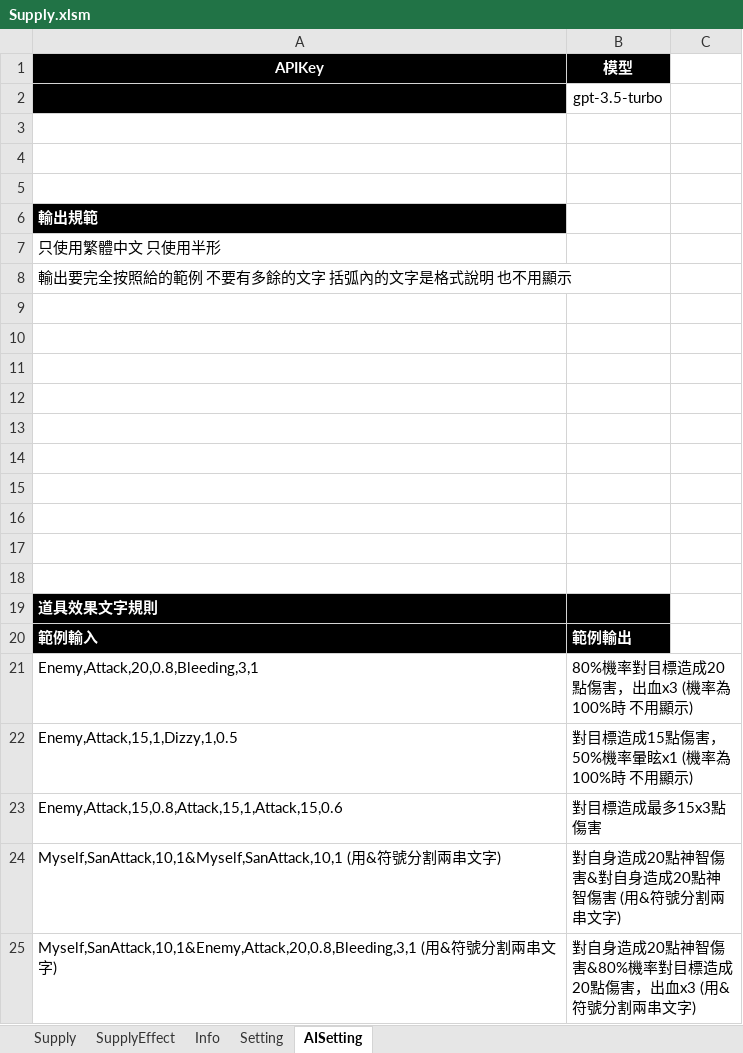
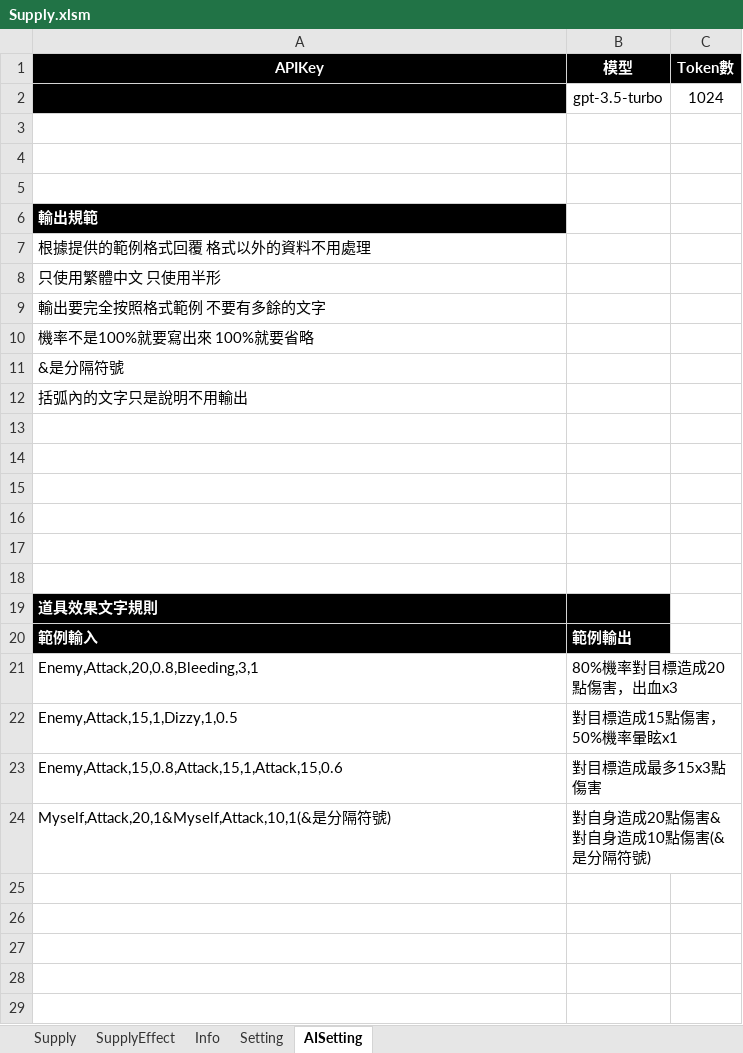
Before and after one commit to scozfortest/thedoor, an Excel workbook: Design/Supply.xlsm, sheet AISetting, drawn as a sheet; values as stored, in another font and other column widths than the file's, no borders; removed rows and columns are numbered as before the commit, all else as after; the diff names each change by its address in the sheet, - before the commit and + after, or states it on an @@ line.

```diff
--- a/Design/Supply.xlsm (sheet AISetting)
+++ b/Design/Supply.xlsm (sheet AISetting)
-C1: (empty)
+C1: Token數
-C1 fill: none
+C1 fill: #000000
-C2 (Token數): (empty)
+C2 (Token數): 1024
+row 7: 根據提供的範例格式回覆 格式以外的資料不用處理
-A9 (APIKey): 輸出要完全按照給的範例 不要有多餘的文字 括弧內的文字是格式說明 也不用顯示
+A9 (APIKey): 輸出要完全按照格式範例 不要有多餘的文字
-A10 (APIKey): (empty)
+A10 (APIKey): 機率不是100%就要寫出來 100%就要省略
-A11 (APIKey): (empty)
+A11 (APIKey): &是分隔符號
-A12 (APIKey): (empty)
+A12 (APIKey): 括弧內的文字只是說明不用輸出
-row 12: (empty)
-B21 (模型): 80%機率對目標造成20點傷害，出血x3 (機率為100%時 不用顯示)
+B21 (模型): 80%機率對目標造成20點傷害，出血x3
-B22 (模型): 對目標造成15點傷害，50%機率暈眩x1 (機率為100%時 不用顯示)
+B22 (模型): 對目標造成15點傷害，50%機率暈眩x1
-row 24: Myself,SanAttack,10,1&Myself,SanAttack,10,1 (用&符號分割兩串文字) | 對自身造成20點神智傷害&對自身造成20點神智傷害 (用&符號分割兩串文字)
-row 25: Myself,SanAttack,10,1&Enemy,Attack,20,0.8,Bleeding,3,1 (用&符號分割兩串文字) | 對自身造成20點神智傷害&80%機率對目標造成20點傷害，出血x3 (用&符號分割兩串文字)
+row 24: Myself,Attack,20,1&Myself,Attack,10,1(&是分隔符號) | 對自身造成20點傷害&對自身造成10點傷害(&是分隔符號)
```
Also changed, not shown: sheet SupplyEffect, 2 other files.
